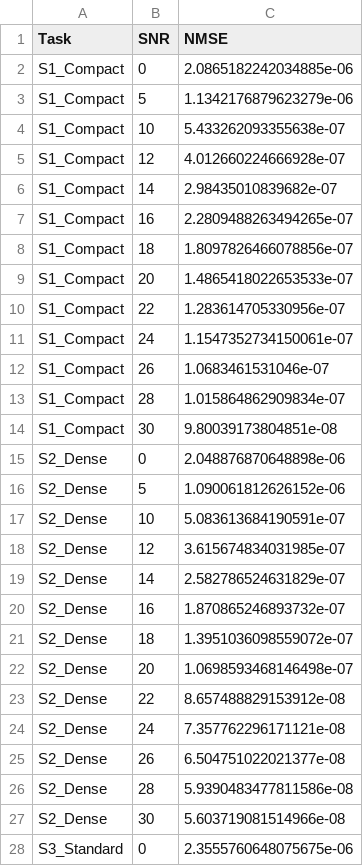
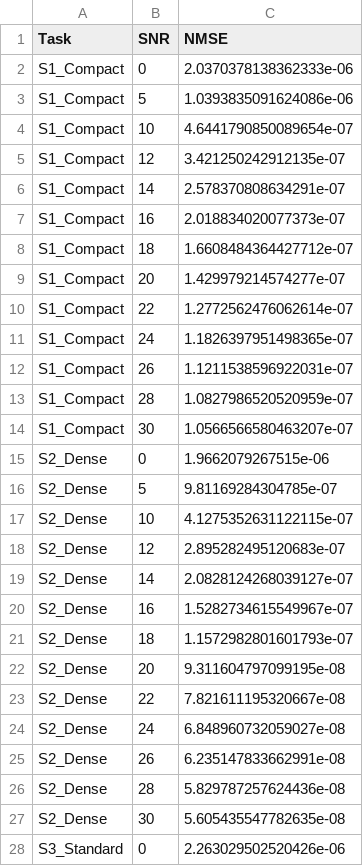
Before and after one commit to ahmd-mohsin/continual-learning-channel-prediction, a CSV file: continual_learning/ewc_GRU_nmse_results.csv, drawn as a sheet; only a part is shown; the diff covers the shown part only.

Commit message:
[update] Added result with ewc_si

```diff
--- a/continual_learning/ewc_GRU_nmse_results.csv
+++ b/continual_learning/ewc_GRU_nmse_results.csv
@@ -1,28 +1,28 @@
 Task,SNR,NMSE
-S1_Compact,0,2.0865182242034885e-06
-S1_Compact,5,1.1342176879623279e-06
-S1_Compact,10,5.433262093355638e-07
-S1_Compact,12,4.012660224666928e-07
-S1_Compact,14,2.98435010839682e-07
-S1_Compact,16,2.2809488263494265e-07
-S1_Compact,18,1.8097826466078856e-07
-S1_Compact,20,1.4865418022653533e-07
-S1_Compact,22,1.283614705330956e-07
-S1_Compact,24,1.1547352734150061e-07
-S1_Compact,26,1.0683461531046e-07
-S1_Compact,28,1.015864862909834e-07
-S1_Compact,30,9.80039173804851e-08
-S2_Dense,0,2.048876870648898e-06
-S2_Dense,5,1.090061812626152e-06
-S2_Dense,10,5.083613684190591e-07
-S2_Dense,12,3.615674834031985e-07
-S2_Dense,14,2.582786524631829e-07
-S2_Dense,16,1.870865246893732e-07
-S2_Dense,18,1.3951036098559072e-07
-S2_Dense,20,1.0698593468146498e-07
-S2_Dense,22,8.657488829153912e-08
-S2_Dense,24,7.357762296171121e-08
-S2_Dense,26,6.504751022021377e-08
-S2_Dense,28,5.9390483477811586e-08
-S2_Dense,30,5.603719081514966e-08
-S3_Standard,0,2.3555760648075675e-06
+S1_Compact,0,2.0370378138362333e-06
+S1_Compact,5,1.0393835091624086e-06
+S1_Compact,10,4.6441790850089654e-07
+S1_Compact,12,3.421250242912135e-07
+S1_Compact,14,2.578370808634291e-07
+S1_Compact,16,2.018834020077373e-07
+S1_Compact,18,1.6608484364427712e-07
+S1_Compact,20,1.429979214574277e-07
+S1_Compact,22,1.2772562476062614e-07
+S1_Compact,24,1.1826397951498365e-07
+S1_Compact,26,1.1211538596922031e-07
+S1_Compact,28,1.0827986520520959e-07
+S1_Compact,30,1.0566566580463207e-07
+S2_Dense,0,1.9662079267515e-06
+S2_Dense,5,9.81169284304785e-07
+S2_Dense,10,4.1275352631122115e-07
+S2_Dense,12,2.895282495120683e-07
+S2_Dense,14,2.0828124268039127e-07
+S2_Dense,16,1.5282734615549967e-07
+S2_Dense,18,1.1572982801601793e-07
+S2_Dense,20,9.311604797099195e-08
+S2_Dense,22,7.821611195320667e-08
+S2_Dense,24,6.848960732059027e-08
+S2_Dense,26,6.235147833662991e-08
+S2_Dense,28,5.829787257624436e-08
+S2_Dense,30,5.605435547782635e-08
+S3_Standard,0,2.263029502520426e-06
```
Also changed, not shown: 12 edited cells elsewhere in this file, continual_learning/ewc_LSTM_nmse_results.csv, continual_learning/ewc_TRANS_nmse_results.csv, 11 other files.
